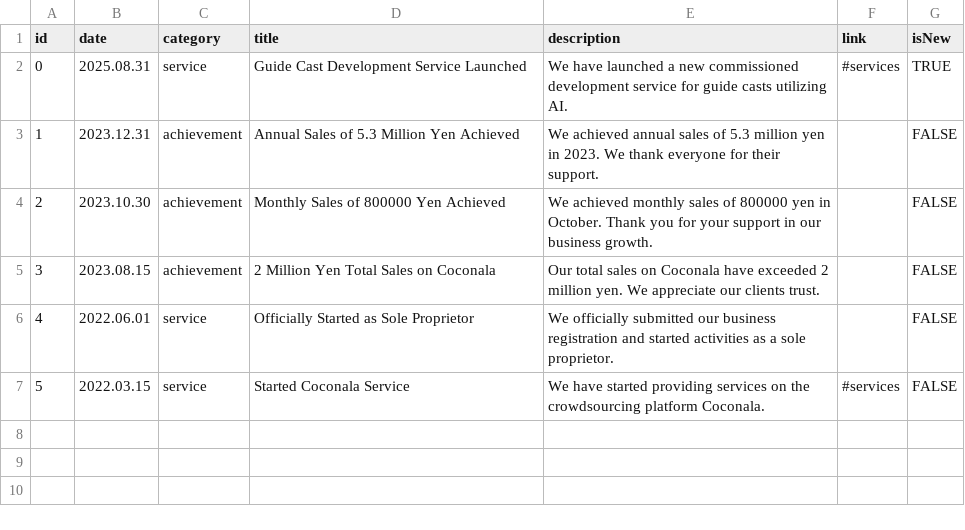
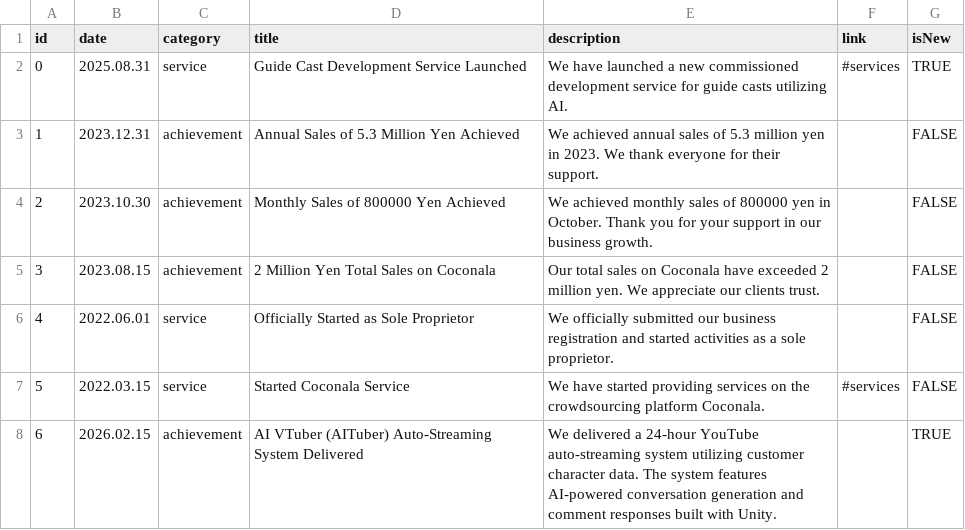
Before and after one commit to ryuRyuGameMfg/ryuryu-homepage, a CSV file: data/csv/en/news.csv, drawn as a sheet; the diff names each change by its address in the sheet, - before the commit and + after, or states it on an @@ line.

```diff
--- a/data/csv/en/news.csv
+++ b/data/csv/en/news.csv
+row 8: 6 | 2026.02.15 | achievement | AI VTuber (AITuber) Auto-Streaming System Delivered | We delivered a 24-hour YouTube auto-streaming system utilizing customer character data. The system features AI-powered conversation generation and comment responses built with Unity. |  | TRUE
```
Also changed, not shown: data/csv/ja/news.csv.
